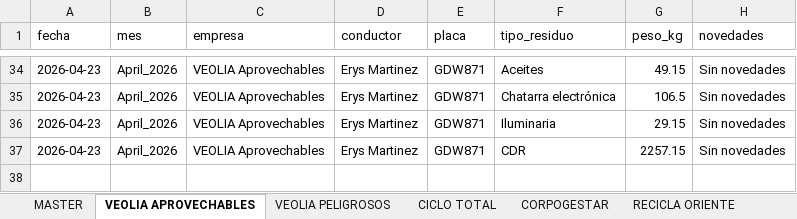
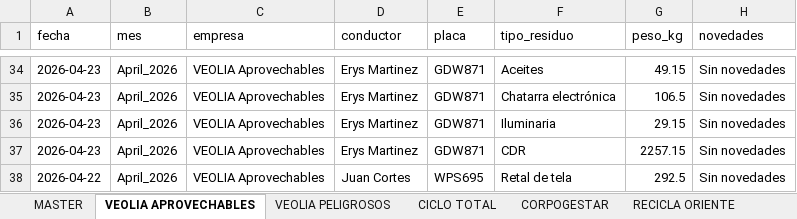
Before and after one commit to alejandraho013/registro-salida-residuos, an Excel workbook: database.xlsx, sheet VEOLIA APROVECHABLES, drawn as a sheet; only a part is shown, gaps mark what is left out; values as stored, in another font and other column widths than the file's, no borders; the diff names each change by its address in the sheet, - before the commit and + after, or states it on an @@ line.

Commit message:
Reg_VEOLIA Aprovechables_WPS695_20260507_162725

```diff
--- a/database.xlsx (sheet VEOLIA APROVECHABLES)
+++ b/database.xlsx (sheet VEOLIA APROVECHABLES)
+row 38: 2026-04-22 | April_2026 | VEOLIA Aprovechables | Juan Cortes | WPS695 | Retal de tela | 292.5 | Sin novedades
```
Also changed, not shown: sheet MASTER.
